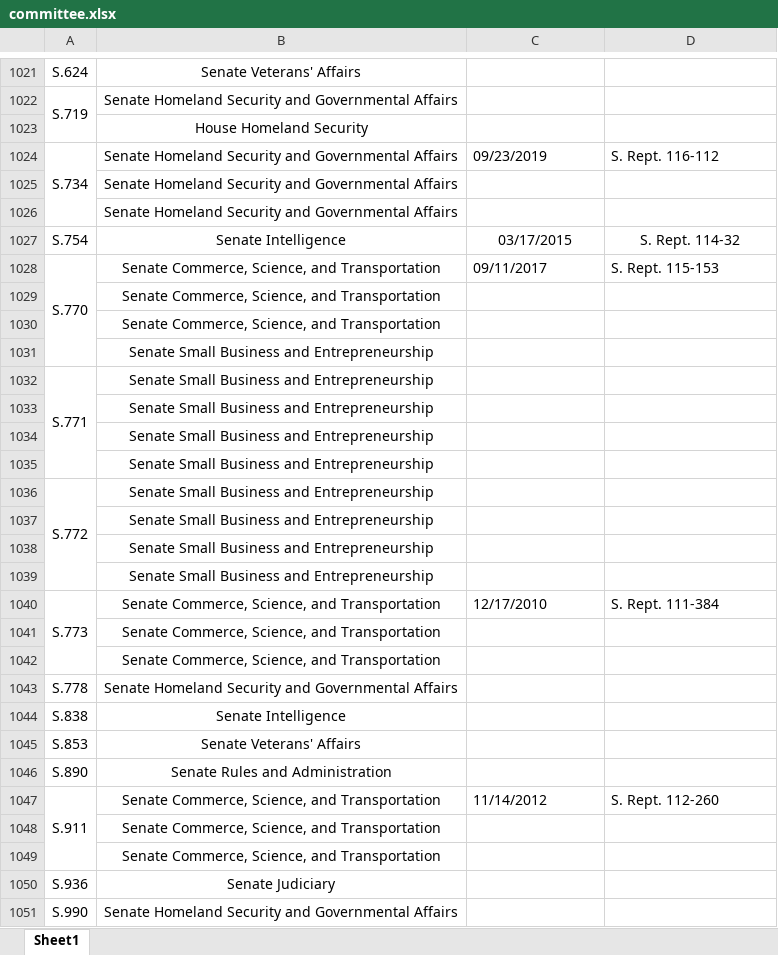
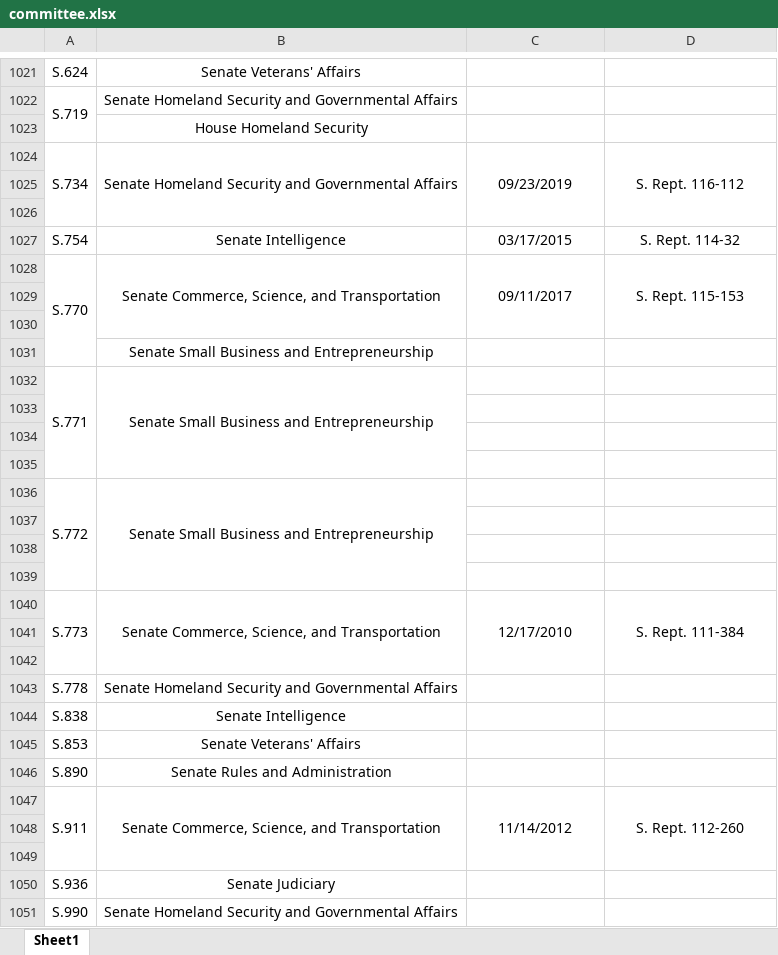
Before and after one commit to a896853205/safety-legislation-database, an Excel workbook: src/excel/committee.xlsx, sheet Sheet1, drawn as a sheet; only a part is shown, gaps mark what is left out; values as stored, in another font and other column widths than the file's, no borders; the diff covers the shown part only; the diff names each change by its address in the sheet, - before the commit and + after, or states it on an @@ line.

```diff
--- a/src/excel/committee.xlsx (sheet Sheet1)
+++ b/src/excel/committee.xlsx (sheet Sheet1)
+B1024:B1026 merged
-C1024:D1024 alignment: left
+C1024:D1024 alignment: center
+C1024:C1026 merged
+D1024:D1026 merged
-B1025:B1026: Senate Homeland Security and Governmental Affairs
+B1025:B1026: (empty)
+B1028:B1030 merged
-C1028:D1028 alignment: left
+C1028:D1028 alignment: center
+C1028:C1030 merged
+D1028:D1030 merged
-B1029:B1030: Senate Commerce, Science, and Transportation
+B1029:B1030: (empty)
+B1032:B1035 merged
-B1033:B1035: Senate Small Business and Entrepreneurship
+B1033:B1035: (empty)
+B1036:B1039 merged
-B1037:B1039: Senate Small Business and Entrepreneurship
+B1037:B1039: (empty)
+B1040:B1042 merged
-C1040:D1040 alignment: left
+C1040:D1040 alignment: center
+C1040:C1042 merged
+D1040:D1042 merged
-B1041:B1042: Senate Commerce, Science, and Transportation
+B1041:B1042: (empty)
+B1047:B1049 merged
-C1047:D1047 alignment: left
+C1047:D1047 alignment: center
+C1047:C1049 merged
+D1047:D1049 merged
-B1048:B1049: Senate Commerce, Science, and Transportation
+B1048:B1049: (empty)
```
Also changed, not shown: 2 added rows, 2 removed rows, 59 edited cells, cell formats and merged cells elsewhere in this sheet, 2 other files.
